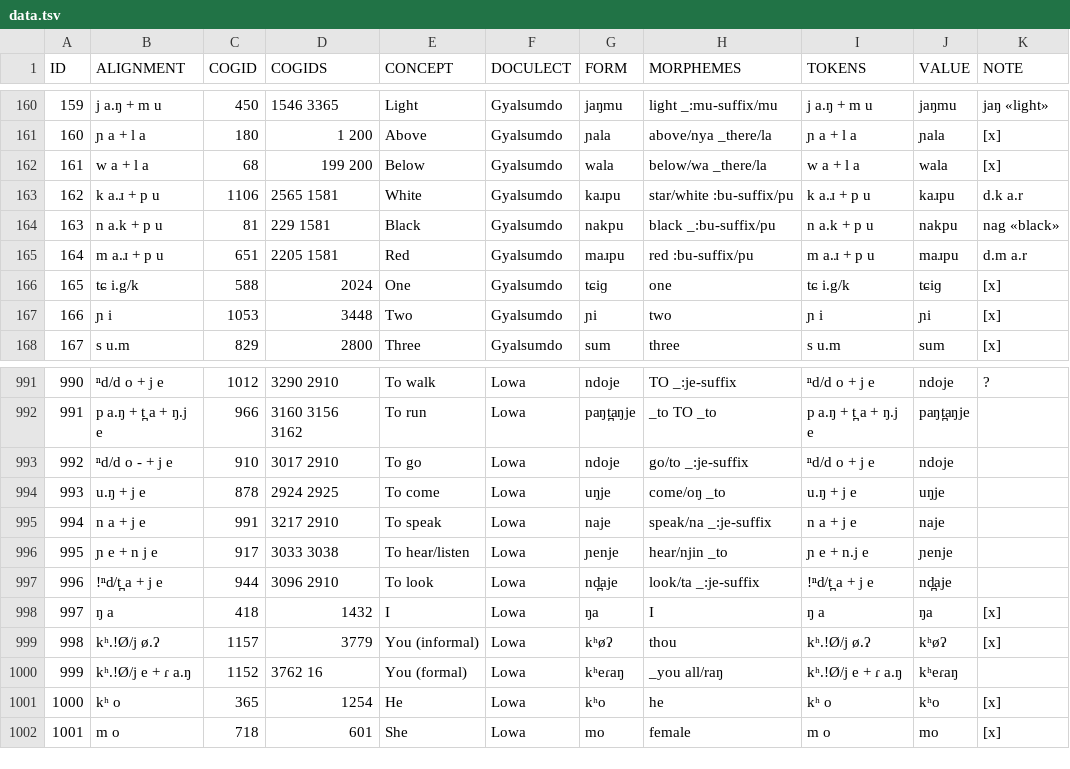
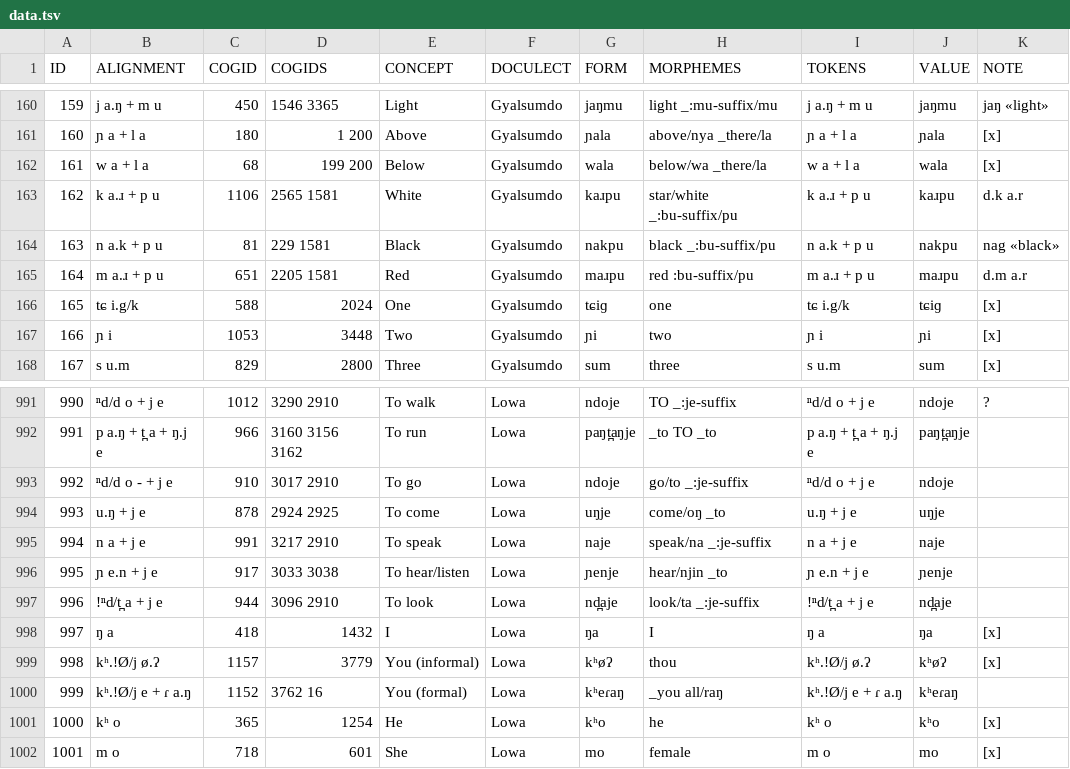
Before and after one commit to lexibank/dhakalsouthwesttibetic, a TSV file: raw/data.tsv, drawn as a sheet; only a part is shown, gaps mark what is left out.

```diff
--- a/raw/data.tsv
+++ b/raw/data.tsv
@@ -162,3 +162,3 @@ ID	ALIGNMENT	COGID	COGIDS	CONCEPT	DOCULECT	FORM	MORPHEMES	TOKENS	VALUE	NOTE
 161	w a + l a	68	199 200	Below	Gyalsumdo	wala	below/wa _there/la	w a + l a	wala	[x]
-162	k a.ɹ + p u	1106	2565 1581	White	Gyalsumdo	kaɹpu	star/white :bu-suffix/pu	k a.ɹ + p u	kaɹpu	d.k a.r
+162	k a.ɹ + p u	1106	2565 1581	White	Gyalsumdo	kaɹpu	star/white _:bu-suffix/pu	k a.ɹ + p u	kaɹpu	d.k a.r
 163	n a.k + p u	81	229 1581	Black	Gyalsumdo	nakpu	black _:bu-suffix/pu	n a.k + p u	nakpu	nag «black»
@@ -995,3 +995,3 @@ ID	ALIGNMENT	COGID	COGIDS	CONCEPT	DOCULECT	FORM	MORPHEMES	TOKENS	VALUE	NOTE
 994	n a + j e	991	3217 2910	To speak	Lowa	naje	speak/na _:je-suffix	n a + j e	naje	
-995	ɲ e + n j e	917	3033 3038	To hear/listen	Lowa	ɲenje	hear/njin _to	ɲ e + n.j e	ɲenje	
+995	ɲ e.n + j e	917	3033 3038	To hear/listen	Lowa	ɲenje	hear/njin _to	ɲ e.n + j e	ɲenje	
 996	!ⁿd/t̪ a + j e	944	3096 2910	To look	Lowa	nd̪aje	look/ta _:je-suffix	!ⁿd/t̪ a + j e	nd̪aje	
```
Also changed, not shown: raw/data-2.tsv.
